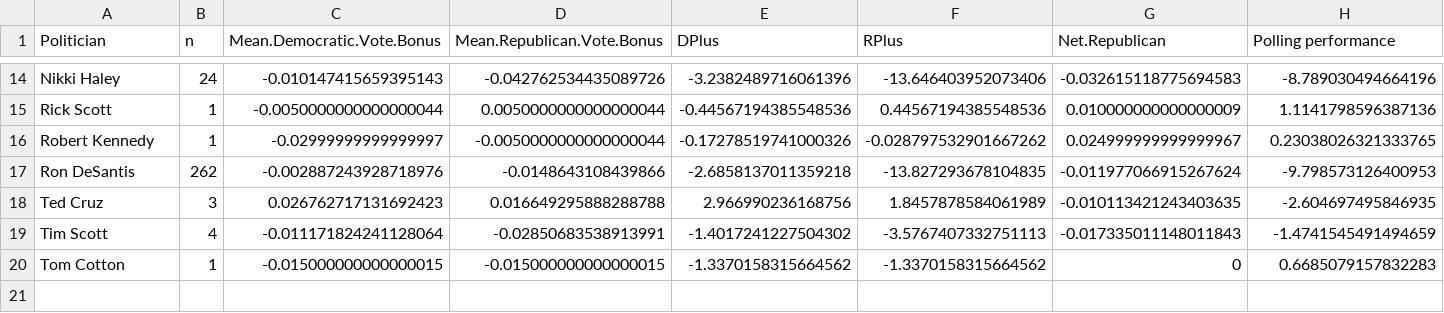
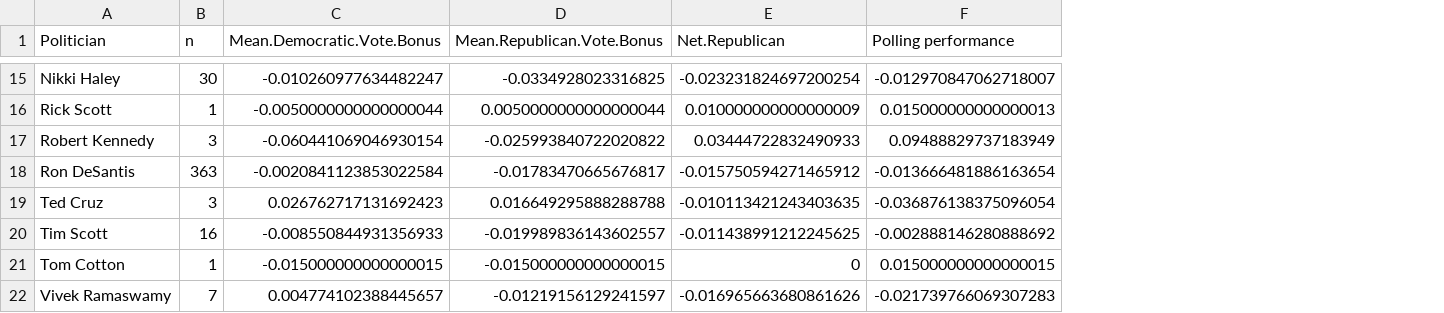
Before and after one commit to tmcintee/electability_2024, a CSV file: Head2Head.csv, drawn as a sheet; only a part is shown, gaps mark what is left out; removed rows and columns are numbered as before the commit, all else as after; rows hold the shown columns only; the diff covers the shown part only; the diff names each change by its address in the sheet, - before the commit and + after, or states it on an @@ line.

```diff
--- a/Head2Head.csv
+++ b/Head2Head.csv
-column E (DPlus), rows 14-20: -3.2382489716061396 | -0.44567194385548536 | -0.17278519741000326 | -2.6858137011359218 | 2.966990236168756 | -1.4017241227504302 | -1.3370158315664562
-column F (RPlus), rows 14-20: -13.646403952073406 | 0.44567194385548536 | -0.028797532901667262 | -13.827293678104835 | 1.8457878584061989 | -3.5767407332751113 | -1.3370158315664562
-B15 (n): 24
+B15 (n): 30
-C15 (Mean.Democratic.Vote.Bonus): -0.010147415659395143
+C15 (Mean.Democratic.Vote.Bonus): -0.010260977634482247
-D15 (Mean.Republican.Vote.Bonus): -0.042762534435089726
+D15 (Mean.Republican.Vote.Bonus): -0.0334928023316825
-E15 (Net.Republican): -0.032615118775694583
+E15 (Net.Republican): -0.023231824697200254
-F15 (Polling performance): -8.789030494664196
+F15 (Polling performance): -0.012970847062718007
-F16 (Polling performance): 1.1141798596387136
+F16 (Polling performance): 0.015000000000000013
-B17 (n): 1
+B17 (n): 3
-C17 (Mean.Democratic.Vote.Bonus): -0.02999999999999997
+C17 (Mean.Democratic.Vote.Bonus): -0.060441069046930154
-D17 (Mean.Republican.Vote.Bonus): -0.0050000000000000044
+D17 (Mean.Republican.Vote.Bonus): -0.025993840722020822
-E17 (Net.Republican): 0.024999999999999967
+E17 (Net.Republican): 0.03444722832490933
-F17 (Polling performance): 0.23038026321333765
+F17 (Polling performance): 0.09488829737183949
-B18 (n): 262
+B18 (n): 363
-C18 (Mean.Democratic.Vote.Bonus): -0.002887243928718976
+C18 (Mean.Democratic.Vote.Bonus): -0.0020841123853022584
-D18 (Mean.Republican.Vote.Bonus): -0.0148643108439866
+D18 (Mean.Republican.Vote.Bonus): -0.01783470665676817
-E18 (Net.Republican): -0.011977066915267624
+E18 (Net.Republican): -0.015750594271465912
-F18 (Polling performance): -9.798573126400953
+F18 (Polling performance): -0.013666481886163654
-F19 (Polling performance): -2.604697495846935
+F19 (Polling performance): -0.036876138375096054
-B20 (n): 4
+B20 (n): 16
-C20 (Mean.Democratic.Vote.Bonus): -0.011171824241128064
+C20 (Mean.Democratic.Vote.Bonus): -0.008550844931356933
-D20 (Mean.Republican.Vote.Bonus): -0.02850683538913991
+D20 (Mean.Republican.Vote.Bonus): -0.019989836143602557
-E20 (Net.Republican): -0.017335011148011843
+E20 (Net.Republican): -0.011438991212245625
-F20 (Polling performance): -1.4741545491494659
+F20 (Polling performance): -0.002888146280888692
-F21 (Polling performance): 0.6685079157832283
+F21 (Polling performance): 0.015000000000000015
+row 22: Vivek Ramaswamy | 7 | 0.004774102388445657 | -0.01219156129241597 | -0.016965663680861626 | -0.021739766069307283
```
Also changed, not shown: 1 added row, 1 removed column and 28 edited cells elsewhere in this file, summary.csv, swing.csv, 7 other files.
